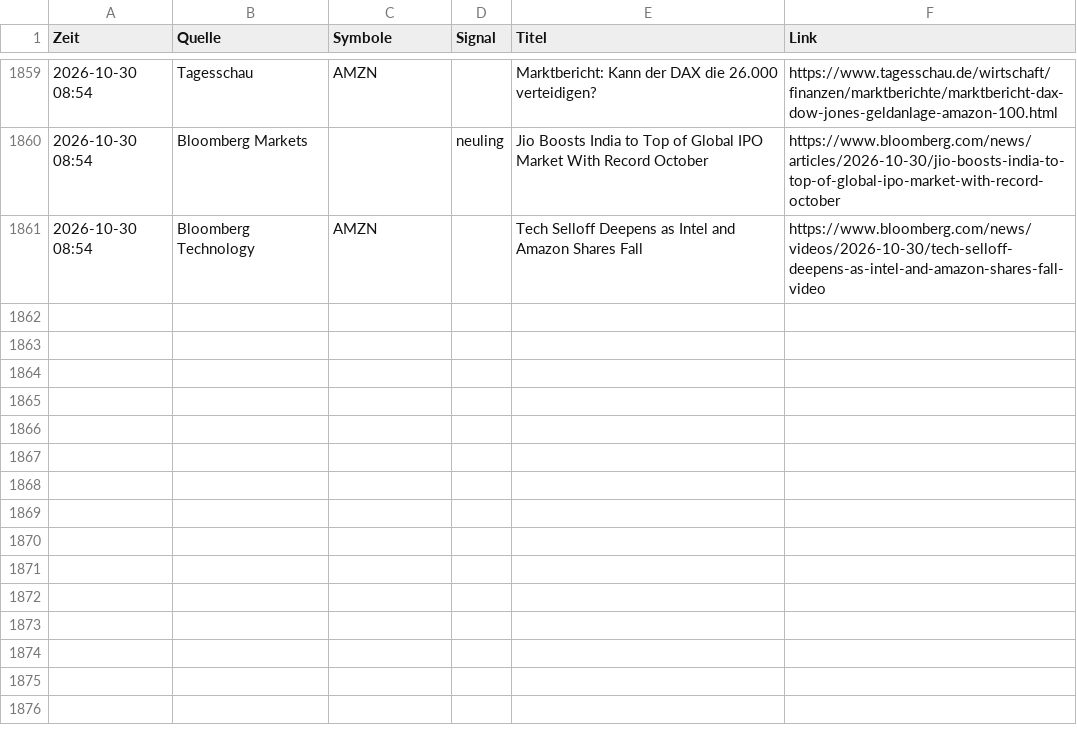
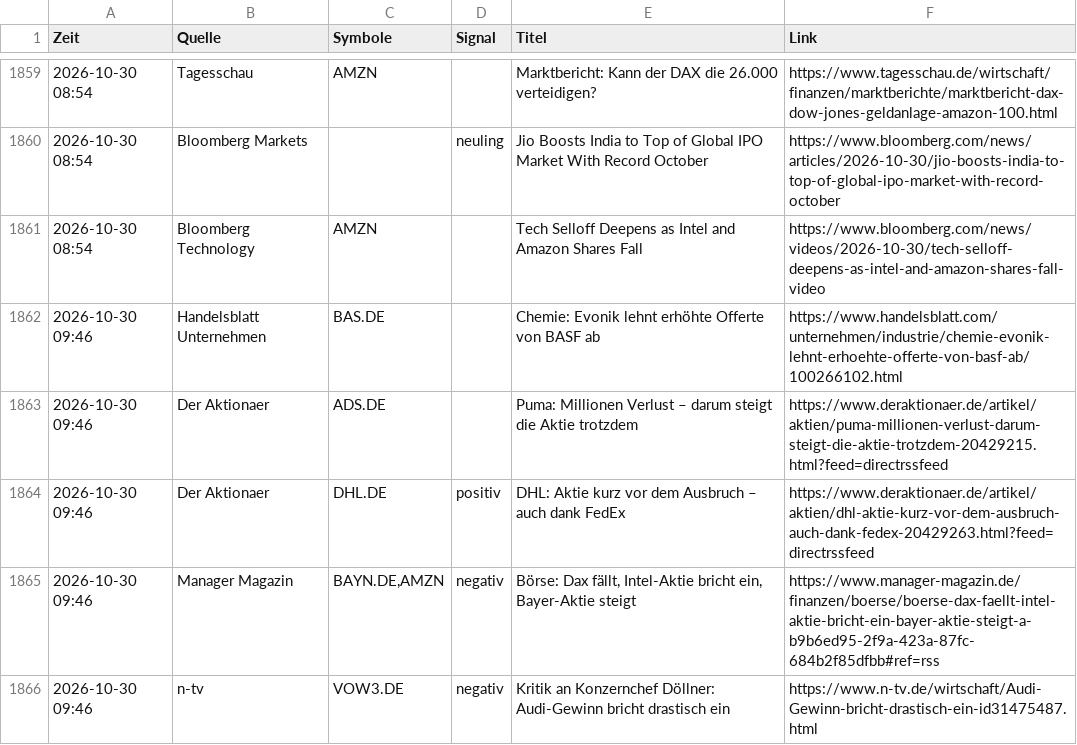
Before and after one commit to Niklaswe295/aktien-waechter, a CSV file: news.csv, drawn as a sheet; only a part is shown, gaps mark what is left out.

```diff
--- a/news.csv
+++ b/news.csv
@@ -1861 +1861,6 @@
 2026-10-30 08:54;Bloomberg Technology;AMZN;;Tech Selloff Deepens as Intel and Amazon Shares Fall;https://www.bloomberg.com/news/videos/2026-10-30/tech-selloff-deepens-as-intel-and-amazon-shares-fall-video
+2026-10-30 09:46;Handelsblatt Unternehmen;BAS.DE;;Chemie: Evonik lehnt erhöhte Offerte von BASF ab;https://www.handelsblatt.com/unternehmen/industrie/chemie-evonik-lehnt-erhoehte-offerte-von-basf-ab/100266102.html
+2026-10-30 09:46;Der Aktionaer;ADS.DE;;Puma: Millionen Verlust – darum steigt die Aktie trotzdem;https://www.deraktionaer.de/artikel/aktien/puma-millionen-verlust-darum-steigt-die-aktie-trotzdem-20429215.html?feed=directrssfeed
+2026-10-30 09:46;Der Aktionaer;DHL.DE;positiv;DHL: Aktie kurz vor dem Ausbruch – auch dank FedEx;https://www.deraktionaer.de/artikel/aktien/dhl-aktie-kurz-vor-dem-ausbruch-auch-dank-fedex-20429263.html?feed=directrssfeed
+2026-10-30 09:46;Manager Magazin;BAYN.DE,AMZN;negativ;Börse: Dax fällt, Intel-Aktie bricht ein, Bayer-Aktie steigt;https://www.manager-magazin.de/finanzen/boerse/boerse-dax-faellt-intel-aktie-bricht-ein-bayer-aktie-steigt-a-b9b6ed95-2f9a-423a-87fc-684b2f85dfbb#ref=rss
+2026-10-30 09:46;n-tv;VOW3.DE;negativ;Kritik an Konzernchef Döllner: Audi-Gewinn bricht drastisch ein;https://www.n-tv.de/wirtschaft/Audi-Gewinn-bricht-drastisch-ein-id31475487.html
```
Also changed, not shown: 2 other files.
